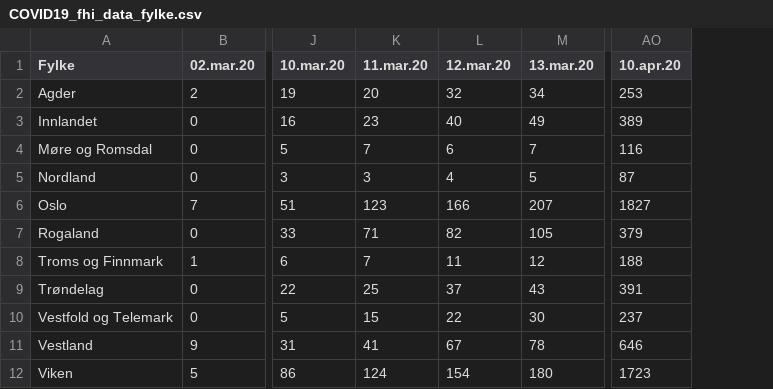
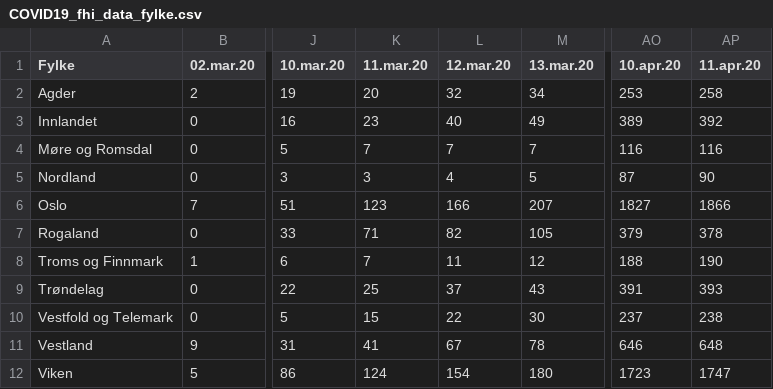
Before and after one commit to NRVA/COVID19_Norge, a CSV file: COVID19_fhi_data_fylke.csv, drawn as a sheet; only a part is shown, gaps mark what is left out; the diff names each change by its address in the sheet, - before the commit and + after, or states it on an @@ line.

Commit message:
oppdatert

```diff
--- a/COVID19_fhi_data_fylke.csv
+++ b/COVID19_fhi_data_fylke.csv
+column AP (11.apr.20), rows 2-12: 258 | 392 | 116 | 90 | 1866 | 378 | 190 | 393 | 238 | 648 | 1747
-L4 (12.mar.20): 6
+L4 (12.mar.20): 7
```
